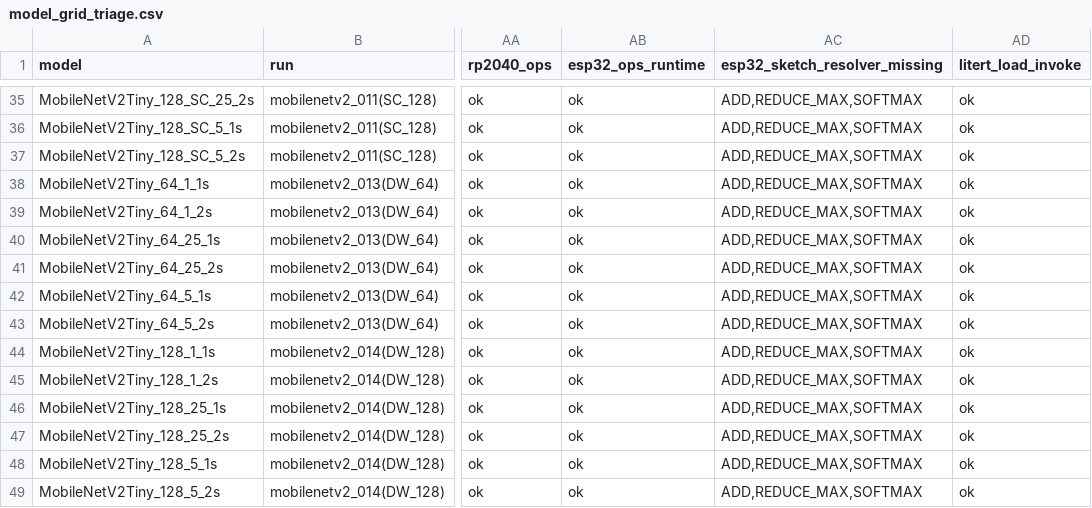
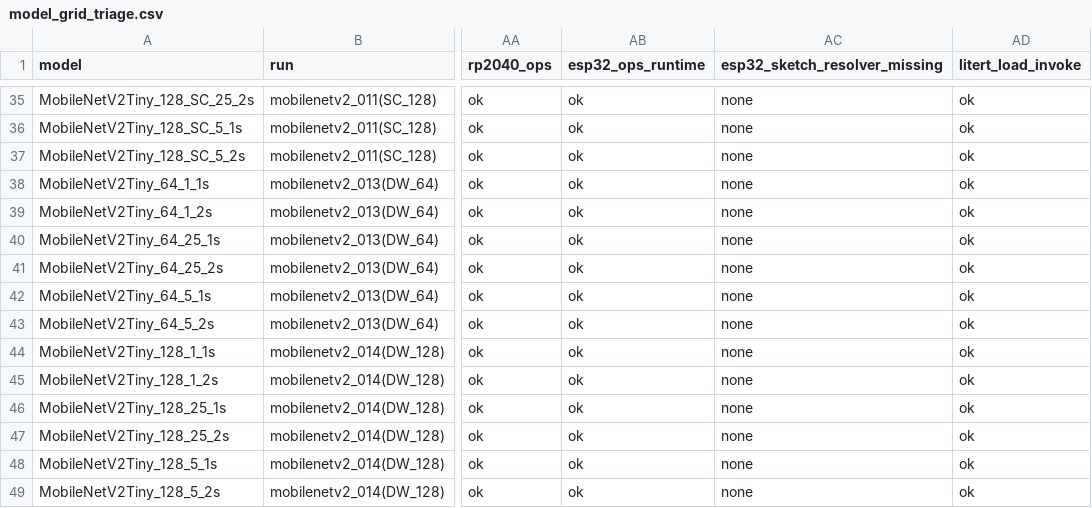
Before and after one commit to FleabagEE/crest, a CSV file: analysis_scripts/model_grid/model_grid_triage.csv, drawn as a sheet; only a part is shown, gaps mark what is left out; the diff covers the shown part only; the diff names each change by its address in the sheet, - before the commit and + after, or states it on an @@ line.

```diff
--- a/analysis_scripts/model_grid/model_grid_triage.csv
+++ b/analysis_scripts/model_grid/model_grid_triage.csv
-AC35:AC49 (esp32_sketch_resolver_missing): ADD,REDUCE_MAX,SOFTMAX
+AC35:AC49 (esp32_sketch_resolver_missing): none
```
Also changed, not shown: 27 edited cells elsewhere in this file, 2 other files.
